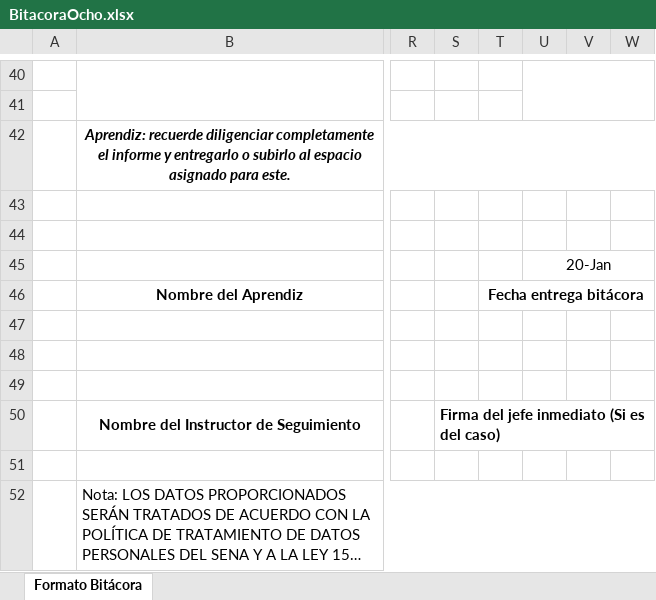
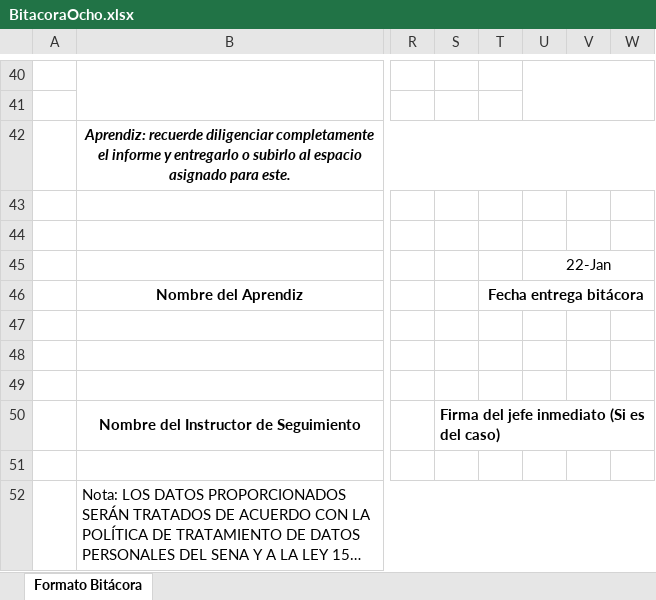
Before and after one commit to JhonSsShell/Bitacoras, an Excel workbook: BitacoraOcho.xlsx, sheet Formato Bitácora, drawn as a sheet; only a part is shown, gaps mark what is left out; long unchanged cells end in …; values as stored, in another font and other column widths than the file's, no borders; charts and pictures not drawn; the diff names each change by its address in the sheet, - before the commit and + after, or states it on an @@ line.

Commit message:
add bitacora 8

```diff
--- a/BitacoraOcho.xlsx (sheet Formato Bitácora)
+++ b/BitacoraOcho.xlsx (sheet Formato Bitácora)
-U45: 20-Jan
+U45: 22-Jan
```
